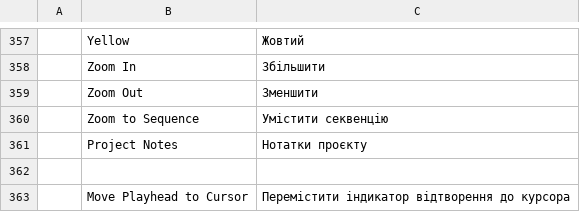
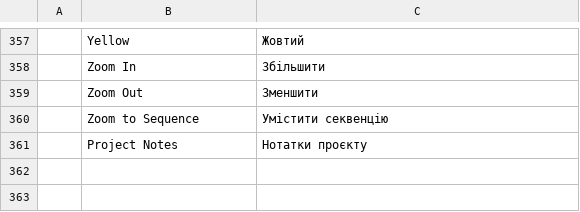
Before and after one commit to TheGalitube/filmcraft, a TSV file: crates/ui-egui/src/i18n/uk.tsv, drawn as a sheet; only a part is shown, gaps mark what is left out.

```diff
--- a/crates/ui-egui/src/i18n/uk.tsv
+++ b/crates/ui-egui/src/i18n/uk.tsv
@@ -361,3 +361 @@
 	Project Notes	Нотатки проєкту
-
-	Move Playhead to Cursor	Перемістити індикатор відтворення до курсора
```
Also changed, not shown: crates/ui-egui/src/i18n/de.tsv, crates/ui-egui/src/i18n/ru.tsv, 1 other file.
